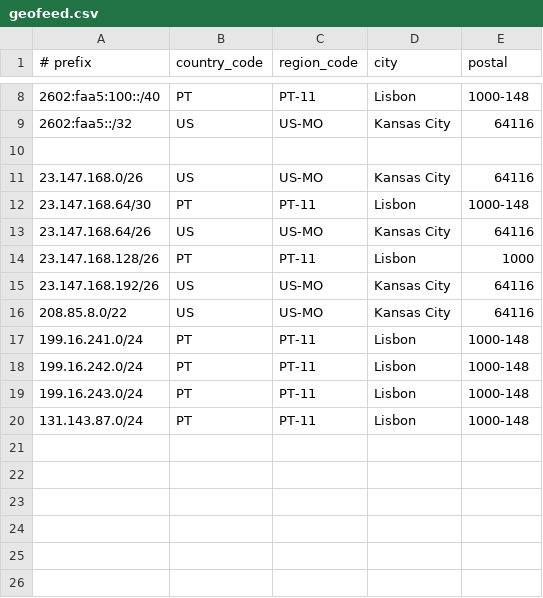
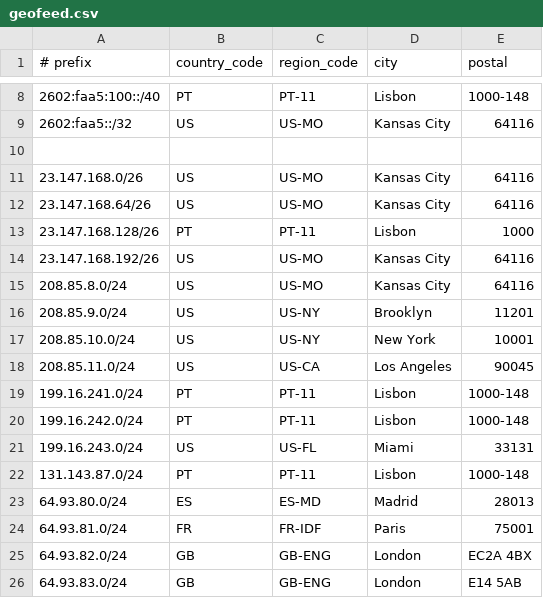
Before and after one commit to tomas347/geofeed, a CSV file: geofeed.csv, drawn as a sheet; only a part is shown, gaps mark what is left out.

Commit message:
Update geofeed.csv

```diff
--- a/geofeed.csv
+++ b/geofeed.csv
@@ -11,3 +11,2 @@
 23.147.168.0/26,US,US-MO,Kansas City,64116,
-23.147.168.64/30,PT,PT-11,Lisbon,1000-148,
 23.147.168.64/26,US,US-MO,Kansas City,64116,
@@ -15,6 +14,13 @@
 23.147.168.192/26,US,US-MO,Kansas City,64116,
-208.85.8.0/22,US,US-MO,Kansas City,64116,
+208.85.8.0/24,US,US-MO,Kansas City,64116,
+208.85.9.0/24,US,US-NY,Brooklyn,11201,
+208.85.10.0/24,US,US-NY,New York,10001,
+208.85.11.0/24,US,US-CA,Los Angeles,90045,
 199.16.241.0/24,PT,PT-11,Lisbon,1000-148,
 199.16.242.0/24,PT,PT-11,Lisbon,1000-148,
-199.16.243.0/24,PT,PT-11,Lisbon,1000-148,
+199.16.243.0/24,US,US-FL,Miami,33131,
 131.143.87.0/24,PT,PT-11,Lisbon,1000-148,
+64.93.80.0/24,ES,ES-MD,Madrid,28013,
+64.93.81.0/24,FR,FR-IDF,Paris,75001,
+64.93.82.0/24,GB,GB-ENG,London,EC2A 4BX,
+64.93.83.0/24,GB,GB-ENG,London,E14 5AB,
```
